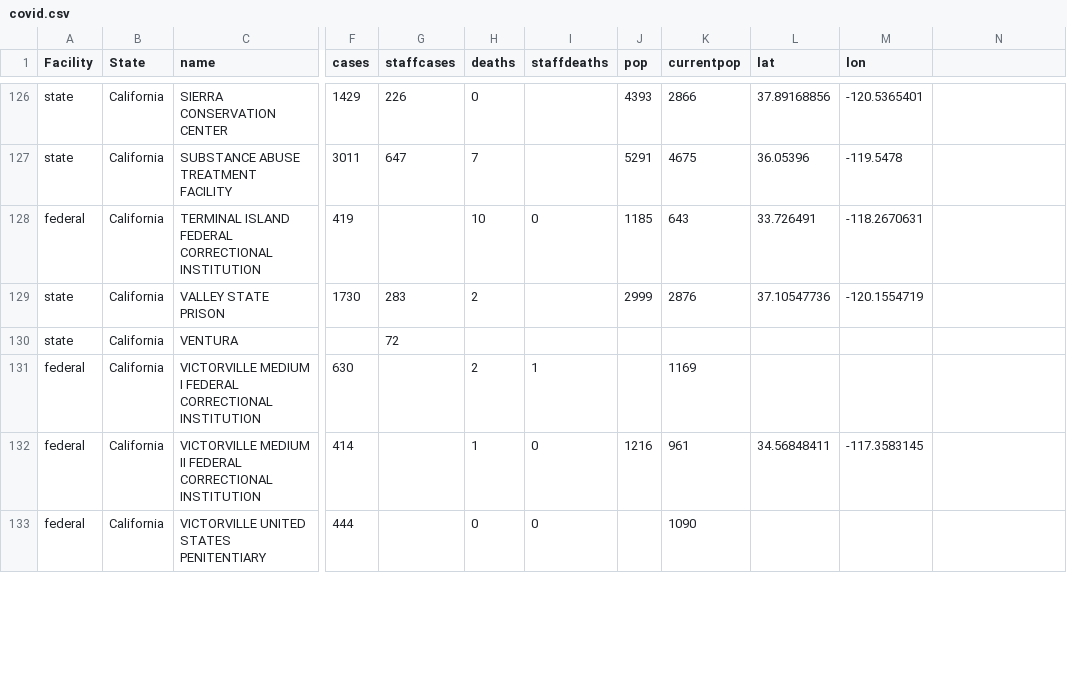
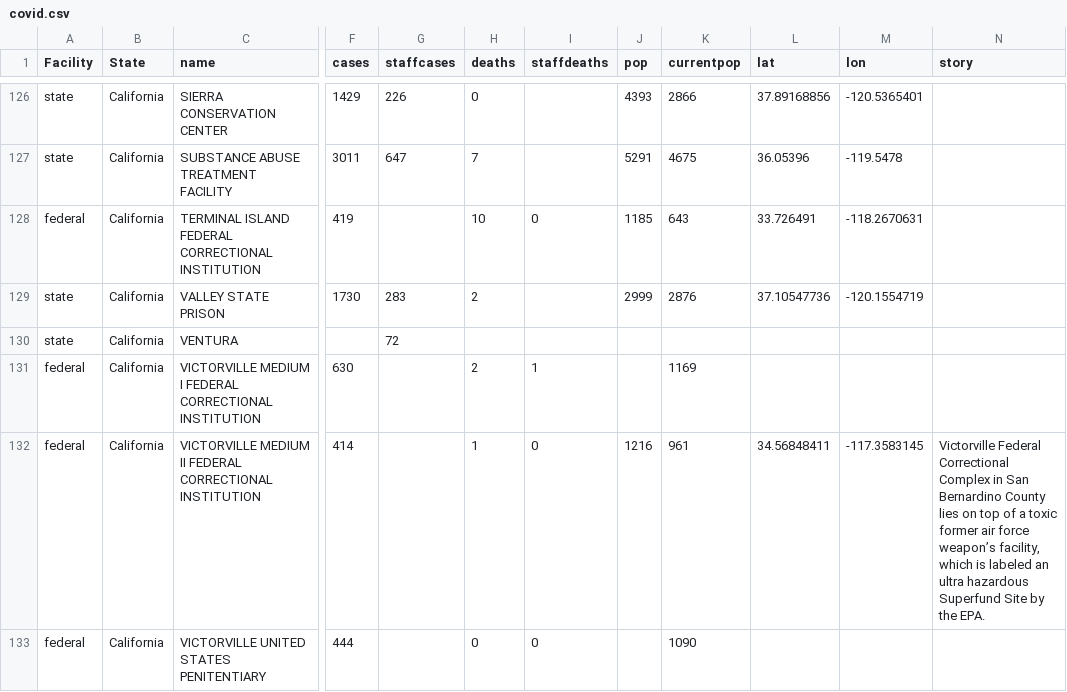
Before and after one commit to jmtanenbaum/DHEnviroIncarceration, a CSV file: leaflet/data/covid.csv, drawn as a sheet; only a part is shown, gaps mark what is left out; the diff covers the shown part only; the diff names each change by its address in the sheet, - before the commit and + after, or states it on an @@ line.

Commit message:
add story

```diff
--- a/leaflet/data/covid.csv
+++ b/leaflet/data/covid.csv
-N1: (empty)
+N1: story
-N132 (story): (empty)
+N132 (story): Victorville Federal Correctional Complex in San Bernardino County lies on top of a toxic former air force weapon’s facility, which is labeled an ultra hazardous Superfund Site by the EPA.
```
Also changed, not shown: 4 edited cells elsewhere in this file, 1 other file.
